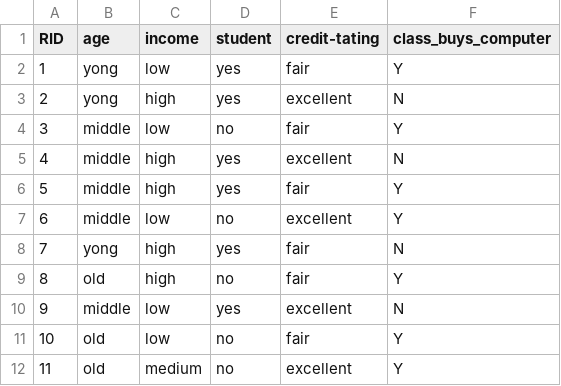
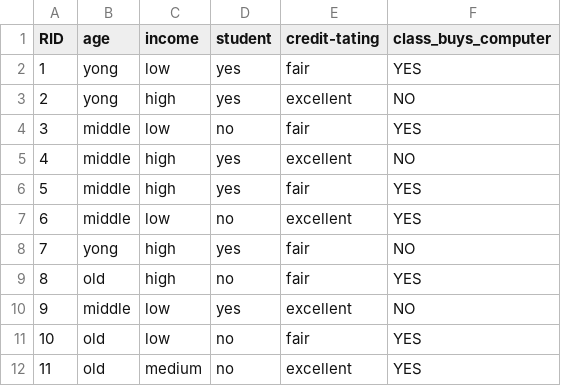
Before and after one commit to weizhen167/Deep-Learning, a CSV file: Decision tree/mylearn.csv, drawn as a sheet.

Commit message:
0.12
Decision tree complete~

```diff
--- a/Decision tree/mylearn.csv
+++ b/Decision tree/mylearn.csv
@@ -1,12 +1,12 @@
 RID,age,income,student,credit-tating,class_buys_computer
-1,yong,low,yes,fair,Y
-2,yong,high,yes,excellent,N
-3,middle,low,no,fair,Y
-4,middle,high,yes,excellent,N
-5,middle,high,yes,fair,Y
-6,middle,low,no,excellent,Y
-7,yong,high,yes,fair,N
-8,old,high,no,fair,Y
-9,middle,low,yes,excellent,N
-10,old,low,no,fair,Y
-11,old,medium,no,excellent,Y
+1,yong,low,yes,fair,YES
+2,yong,high,yes,excellent,NO
+3,middle,low,no,fair,YES
+4,middle,high,yes,excellent,NO
+5,middle,high,yes,fair,YES
+6,middle,low,no,excellent,YES
+7,yong,high,yes,fair,NO
+8,old,high,no,fair,YES
+9,middle,low,yes,excellent,NO
+10,old,low,no,fair,YES
+11,old,medium,no,excellent,YES
```
Also changed, not shown: 3 other files.
